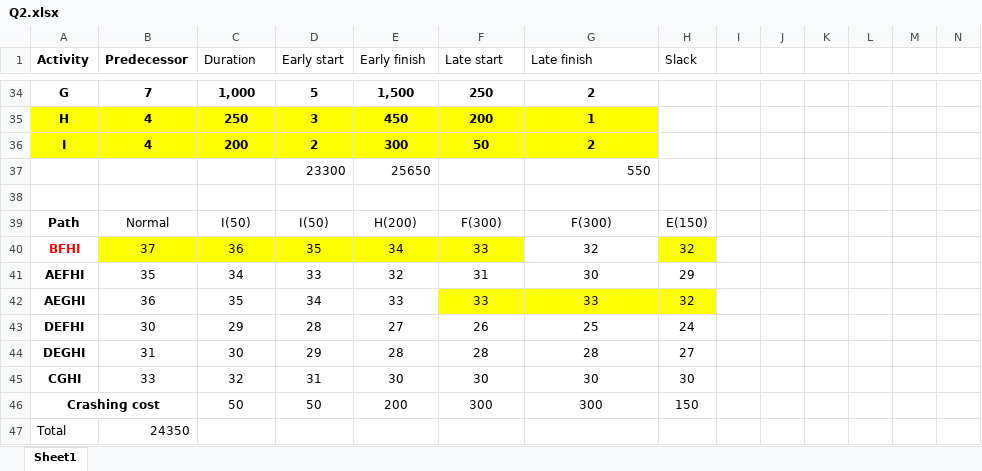
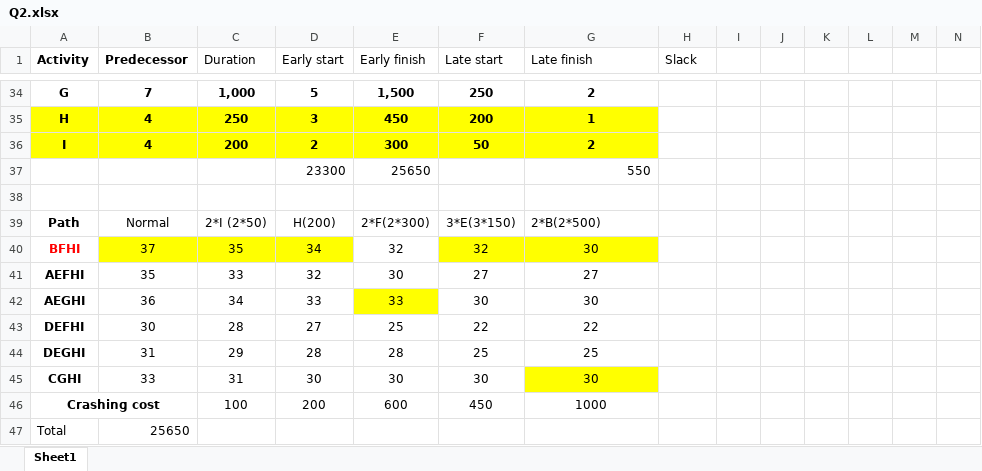
Before and after one commit to ChelseaYang1130/S2-2020, an Excel workbook: QBUS2310/Assignment 2/Q2.xlsx, sheet Sheet1, drawn as a sheet; only a part is shown, gaps mark what is left out; values as stored, in another font and other column widths than the file's, no borders; charts and pictures not drawn; removed rows and columns are numbered as before the commit, all else as after; rows hold the shown columns only; the diff covers the shown part only; the diff names each change by its address in the sheet, - before the commit and + after, or states it on an @@ line.

```diff
--- a/QBUS2310/Assignment 2/Q2.xlsx (sheet Sheet1)
+++ b/QBUS2310/Assignment 2/Q2.xlsx (sheet Sheet1)
-C39 (Duration): I(50)
+C39 (Duration): 2*I (2*50)
-D39 (Early start): I(50)
+D39 (Early start): H(200)
-E39 (Early finish): H(200)
+E39 (Early finish): 2*F(2*300)
-F39 (Late start): F(300)
+F39 (Late start): 3*E(3*150)
-G39 (Late finish): F(300)
+G39 (Late finish): 2*B(2*500)
-G39 alignment: center
+G39 alignment: left
-H39 (Slack): E(150)
+H39 (Slack): (empty)
-row 40: BFHI | 37 | 36 | 35 | 34 | 33 | 32 | 32
-row 41: AEFHI | 35 | 34 | 33 | 32 | 31 | 30 | 29
+row 40: BFHI | 37 | 35 | 34 | 32 | 32 | 30
+row 41: AEFHI | 35 | 33 | 32 | 30 | 27 | 27
-C42 (Duration): 35
+C42 (Duration): 34
-D42 (Early start): 34
+D42 (Early start): 33
-E42 fill: none
+E42 fill: #FFFF00
-F42 (Late start): 33
+F42 (Late start): 30
-F42:H42 fill: #FFFF00
+F42:H42 fill: none
-G42 (Late finish): 33
+G42 (Late finish): 30
-H42 (Slack): 32
+H42 (Slack): (empty)
-row 43: DEFHI | 30 | 29 | 28 | 27 | 26 | 25 | 24
+row 43: DEFHI | 30 | 28 | 27 | 25 | 22 | 22
-C44 (Duration): 30
+C44 (Duration): 29
-D44 (Early start): 29
+D44 (Early start): 28
-F44 (Late start): 28
+F44 (Late start): 25
-G44 (Late finish): 28
+G44 (Late finish): 25
-H44 (Slack): 27
+H44 (Slack): (empty)
-C45 (Duration): 32
+C45 (Duration): 31
-D45 (Early start): 31
+D45 (Early start): 30
-G45 fill: none
+G45 fill: #FFFF00
-H45 (Slack): 30
+H45 (Slack): (empty)
-row 46: Crashing cost |  | 50 | 50 | 200 | 300 | 300 | 150
+row 46: Crashing cost |  | 100 | 200 | 600 | 450 | 1000
-B47 (Predecessor): 24350
+B47 (Predecessor): 25650
```
Also changed, not shown: cell formats elsewhere in this sheet, formulas that keep their value, charts or pictures, 39 other files.
